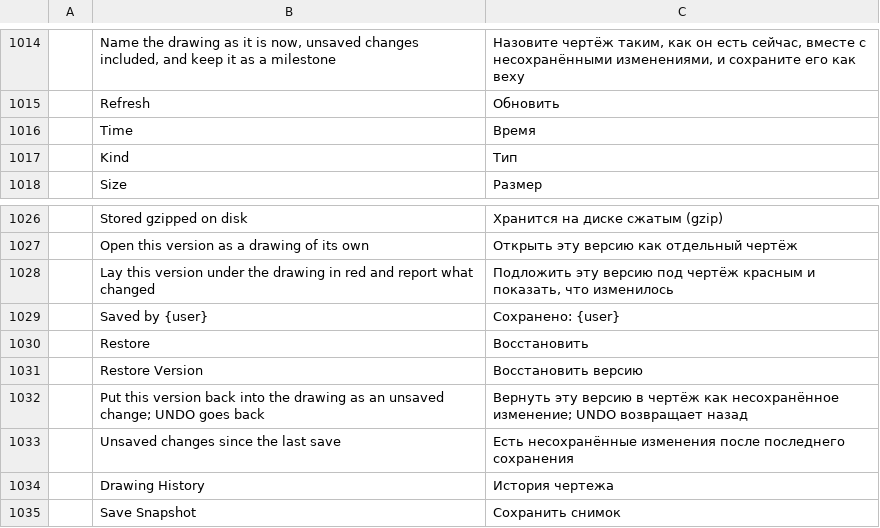
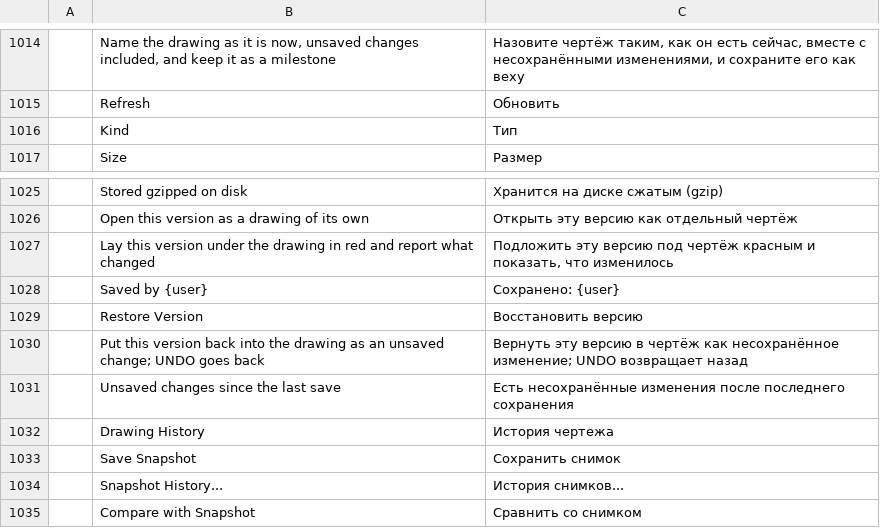
Before and after one commit to JareckiJ/cadcraft, a TSV file: crates/ui-egui/src/i18n/ru.tsv, drawn as a sheet; only a part is shown, gaps mark what is left out; the shorter side is filled out with more unchanged rows.

Commit message:
Drawing history: the palette in the screenshot, and the catalog keys the gate caught
The screenshot is the running app: a plan saved four times and named once, then
`VERSIONS` typed to open the palette under Properties. The Ukrainian and Russian
catalogs had a second `Time` and `Restore` in the Drawing History block, which the
i18n gate reports as duplicate keys — the general rows already covered both.

```diff
--- a/crates/ui-egui/src/i18n/ru.tsv
+++ b/crates/ui-egui/src/i18n/ru.tsv
@@ -1015,3 +1015,2 @@
 	Refresh	Обновить
-	Time	Время
 	Kind	Тип
@@ -1029,3 +1028,2 @@
 	Saved by {user}	Сохранено: {user}
-	Restore	Восстановить
 	Restore Version	Восстановить версию
```
Also changed, not shown: crates/ui-egui/src/i18n/uk.tsv, 1 other file.
